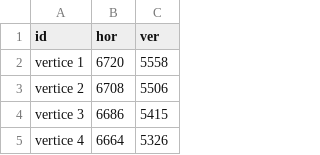
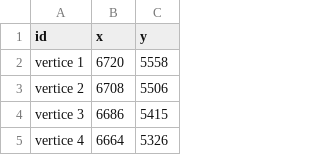
Before and after one commit to alceuc/Alceuc, a CSV file: latitude e longitude.csv, drawn as a sheet; only a part is shown.

Commit message:
Update latitude e longitude.csv

```diff
--- a/latitude e longitude.csv
+++ b/latitude e longitude.csv
@@ -1,2 +1,2 @@
-id,hor,ver
+id,x,y
 vertice 1, 6720, 5558
```
